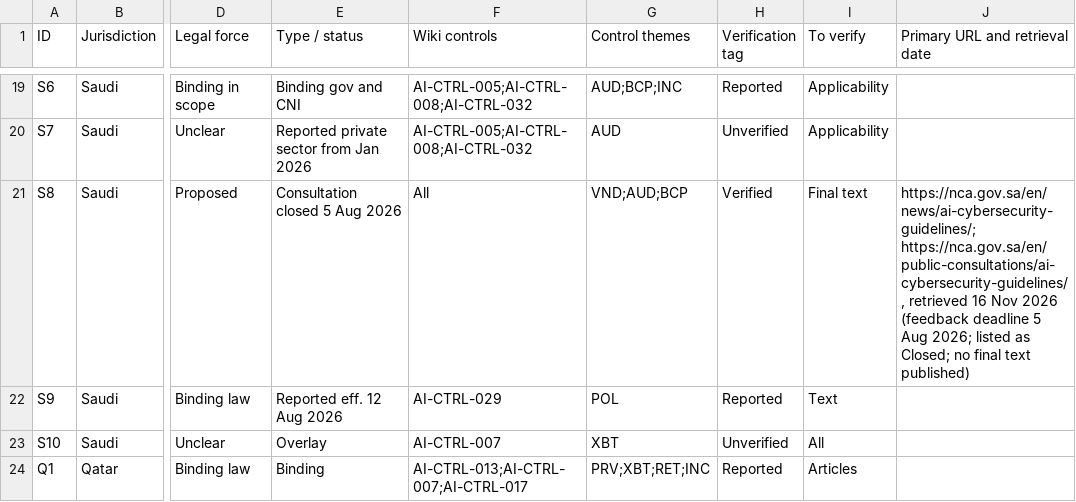
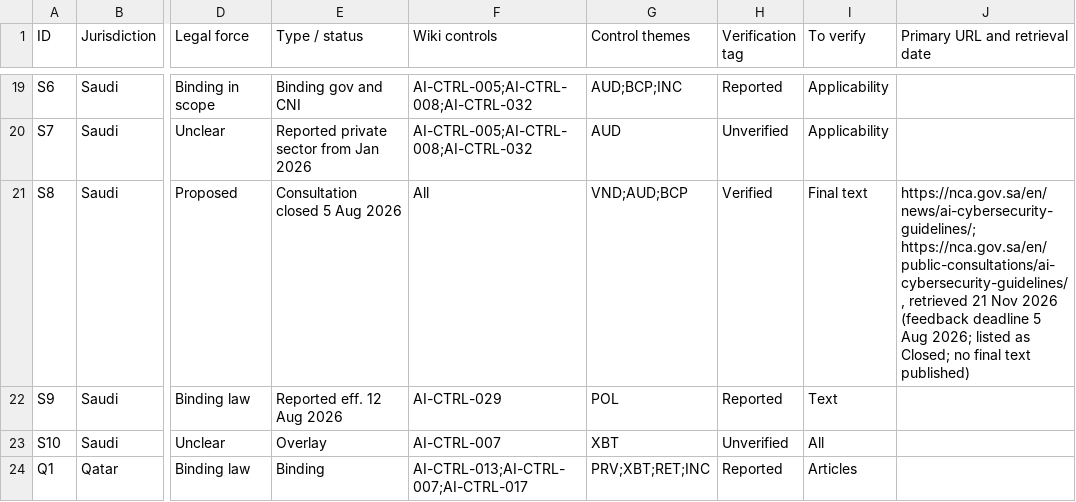
Before and after one commit to nachi065/AI-Security-Wiki, a CSV file: 11_GCC_AI_Compliance/data/crosswalk.csv, drawn as a sheet; only a part is shown, gaps mark what is left out; the diff names each change by its address in the sheet, - before the commit and + after, or states it on an @@ line.

```diff
--- a/11_GCC_AI_Compliance/data/crosswalk.csv
+++ b/11_GCC_AI_Compliance/data/crosswalk.csv
-J21 (Primary URL and retrieval date): …https://nca.gov.sa/en/public-consultations/ai-cybersecurity-guidelines/, retrieved 16 Nov 2026…
+J21 (Primary URL and retrieval date): …https://nca.gov.sa/en/public-consultations/ai-cybersecurity-guidelines/, retrieved 21 Nov 2026…
```
Also changed, not shown: source/11_GCC_AI_Compliance/data/crosswalk.csv, 5 other files.
